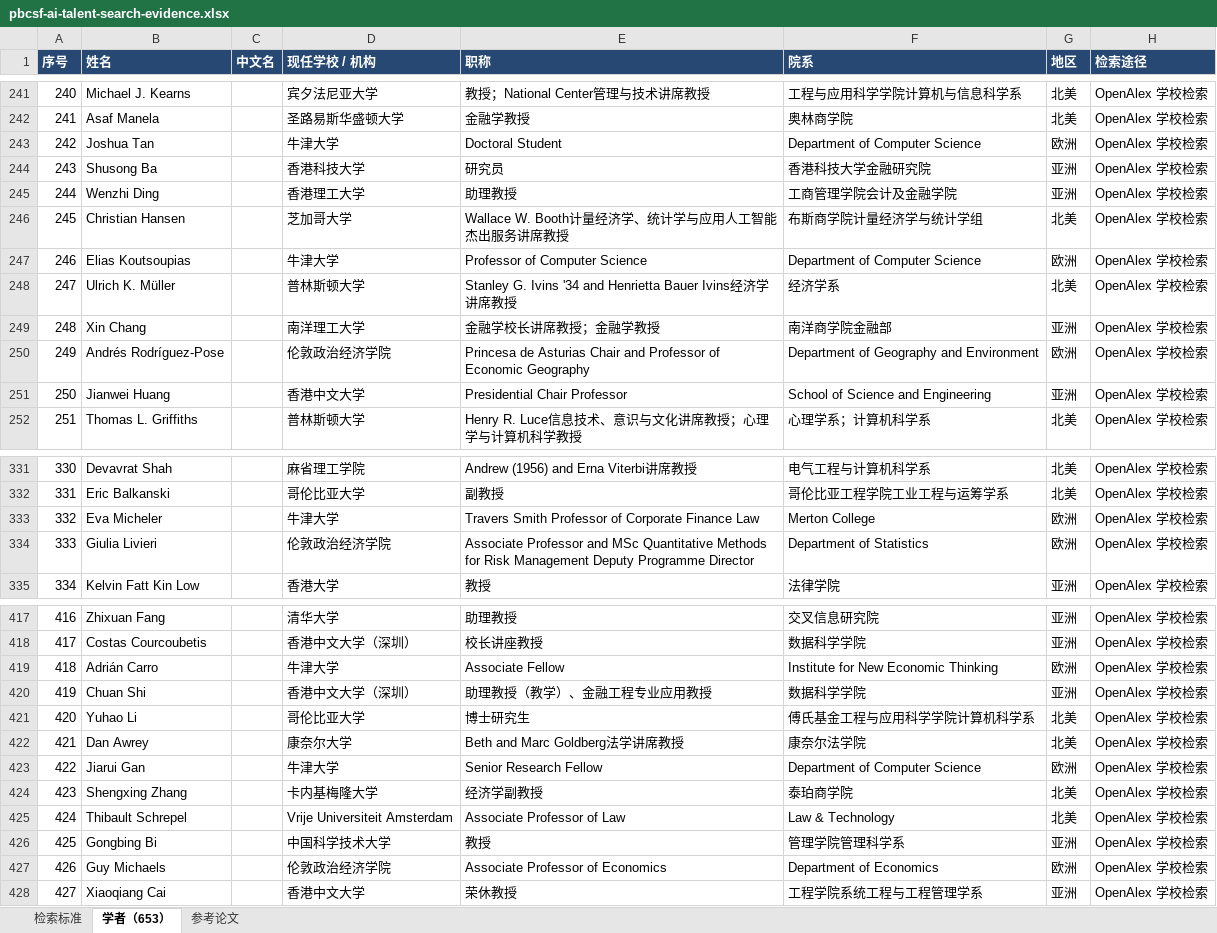
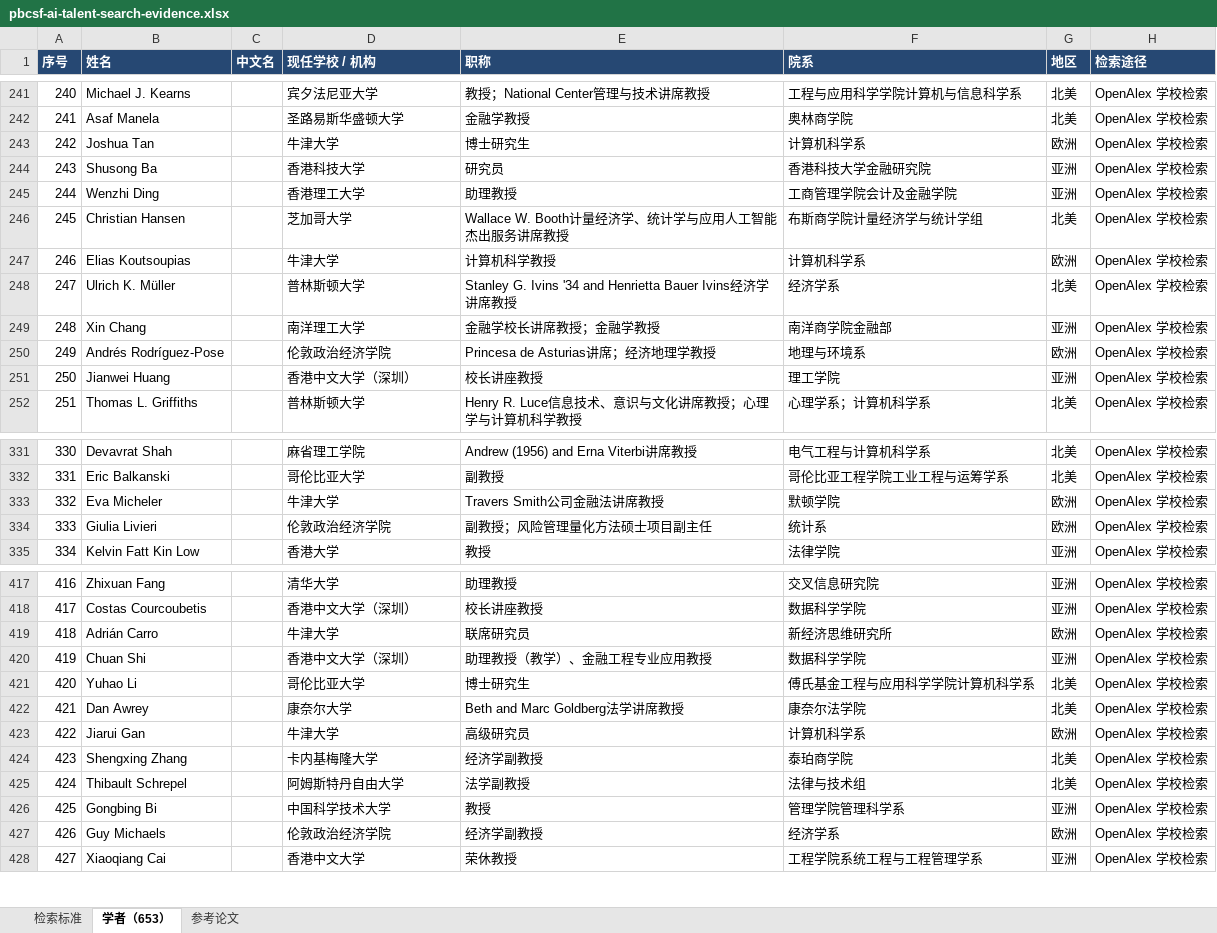
Before and after one commit to EasonAI-5589/ai-talent-network, an Excel workbook: downloads/pbcsf-ai-talent-search-evidence.xlsx, sheet 学者（653）, drawn as a sheet; only a part is shown, gaps mark what is left out; values as stored, in another font and other column widths than the file's, no borders; the diff covers the shown part only; the diff names each change by its address in the sheet, - before the commit and + after, or states it on an @@ line.

```diff
--- a/downloads/pbcsf-ai-talent-search-evidence.xlsx (sheet 学者（653）)
+++ b/downloads/pbcsf-ai-talent-search-evidence.xlsx (sheet 学者（653）)
-E243 (职称): Doctoral Student
+E243 (职称): 博士研究生
-F243 (院系): Department of Computer Science
+F243 (院系): 计算机科学系
-E247 (职称): Professor of Computer Science
+E247 (职称): 计算机科学教授
-F247 (院系): Department of Computer Science
+F247 (院系): 计算机科学系
-E250 (职称): …de Asturias Chair and Professor of Economic Geography
+E250 (职称): …de Asturias讲席；经济地理学教授
-F250 (院系): Department of Geography and Environment
+F250 (院系): 地理与环境系
-D251 (现任学校 / 机构): 香港中文大学
+D251 (现任学校 / 机构): 香港中文大学（深圳）
-E251 (职称): Presidential Chair Professor
+E251 (职称): 校长讲座教授
-F251 (院系): School of Science and Engineering
+F251 (院系): 理工学院
-E333 (职称): Travers Smith Professor of Corporate Finance Law
+E333 (职称): Travers Smith公司金融法讲席教授
-F333 (院系): Merton College
+F333 (院系): 默顿学院
-E334 (职称): Associate Professor and MSc Quantitative Methods for Risk Management Deputy Programme Director
+E334 (职称): 副教授；风险管理量化方法硕士项目副主任
-F334 (院系): Department of Statistics
+F334 (院系): 统计系
-E419 (职称): Associate Fellow
+E419 (职称): 联席研究员
-F419 (院系): Institute for New Economic Thinking
+F419 (院系): 新经济思维研究所
-E423 (职称): Senior Research Fellow
+E423 (职称): 高级研究员
-F423 (院系): Department of Computer Science
+F423 (院系): 计算机科学系
-D425 (现任学校 / 机构): Vrije Universiteit Amsterdam
+D425 (现任学校 / 机构): 阿姆斯特丹自由大学
-E425 (职称): Associate Professor of Law
+E425 (职称): 法学副教授
-F425 (院系): Law & Technology
+F425 (院系): 法律与技术组
-E427 (职称): Associate Professor of Economics
+E427 (职称): 经济学副教授
-F427 (院系): Department of Economics
+F427 (院系): 经济学系
```
Also changed, not shown: 166 edited cells elsewhere in this sheet, sheet 参考论文, sheet 检索标准, 9 other files.
